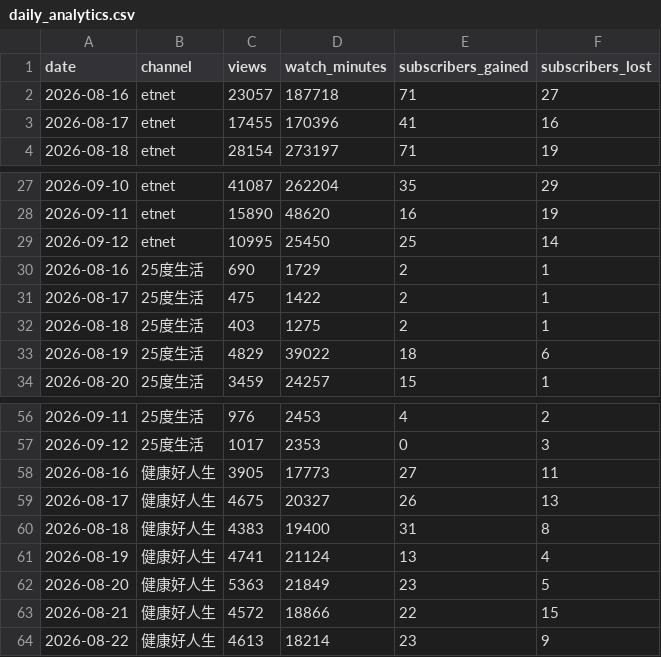
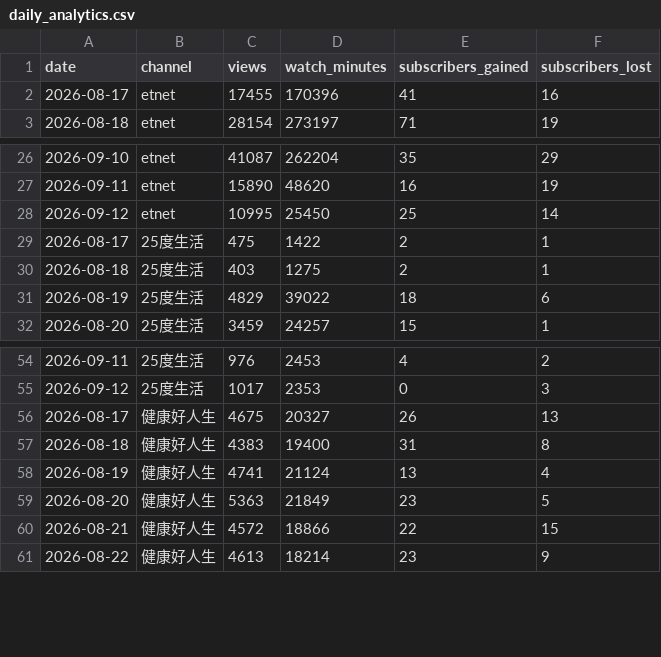
Before and after one commit to nevertryneverknow/etnet-youtube-dashboard, a CSV file: data/daily_analytics.csv, drawn as a sheet; only a part is shown, gaps mark what is left out.

```diff
--- a/data/daily_analytics.csv
+++ b/data/daily_analytics.csv
@@ -1,3 +1,2 @@
 date,channel,views,watch_minutes,subscribers_gained,subscribers_lost
-2026-08-16,etnet,23057,187718,71,27
 2026-08-17,etnet,17455,170396,41,16
@@ -29,3 +28,2 @@ date,channel,views,watch_minutes,subscribers_gained,subscribers_lost
 2026-09-12,etnet,10995,25450,25,14
-2026-08-16,25度生活,690,1729,2,1
 2026-08-17,25度生活,475,1422,2,1
@@ -57,3 +55,2 @@ date,channel,views,watch_minutes,subscribers_gained,subscribers_lost
 2026-09-12,25度生活,1017,2353,0,3
-2026-08-16,健康好人生,3905,17773,27,11
 2026-08-17,健康好人生,4675,20327,26,13
```
